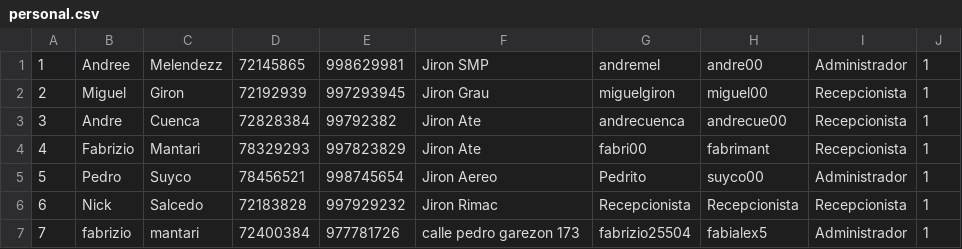
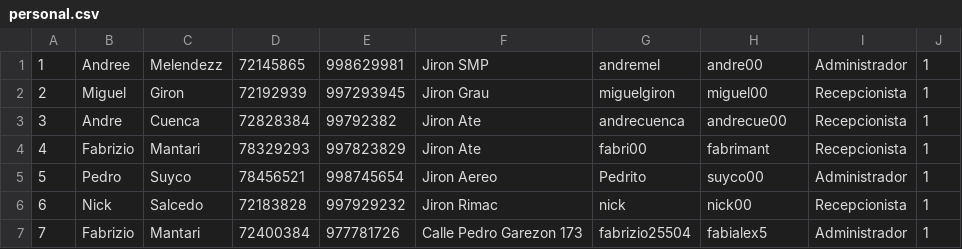
Before and after one commit to andremelzc/hotel_zulen, a CSV file: HotelZulen/personal.csv, drawn as a sheet.

```diff
--- a/HotelZulen/personal.csv
+++ b/HotelZulen/personal.csv
@@ -5,3 +5,3 @@
 "5","Pedro","Suyco","78456521","998745654","Jiron Aereo","Pedrito","suyco00","Administrador","1"
-"6","Nick","Salcedo","72183828","997929232","Jiron Rimac","Recepcionista","Recepcionista","Recepcionista","1"
-"7","fabrizio","mantari","72400384","977781726","calle pedro garezon 173","fabrizio25504","fabialex5","Administrador","1"
+"6","Nick","Salcedo","72183828","997929232","Jiron Rimac","nick","nick00","Recepcionista","1"
+"7","Fabrizio","Mantari","72400384","977781726","Calle Pedro Garezon 173","fabrizio25504","fabialex5","Administrador","1"
```
Also changed, not shown: HotelZulen/huespedes.csv, HotelZulen/reservaciones.csv, 2 other files.
